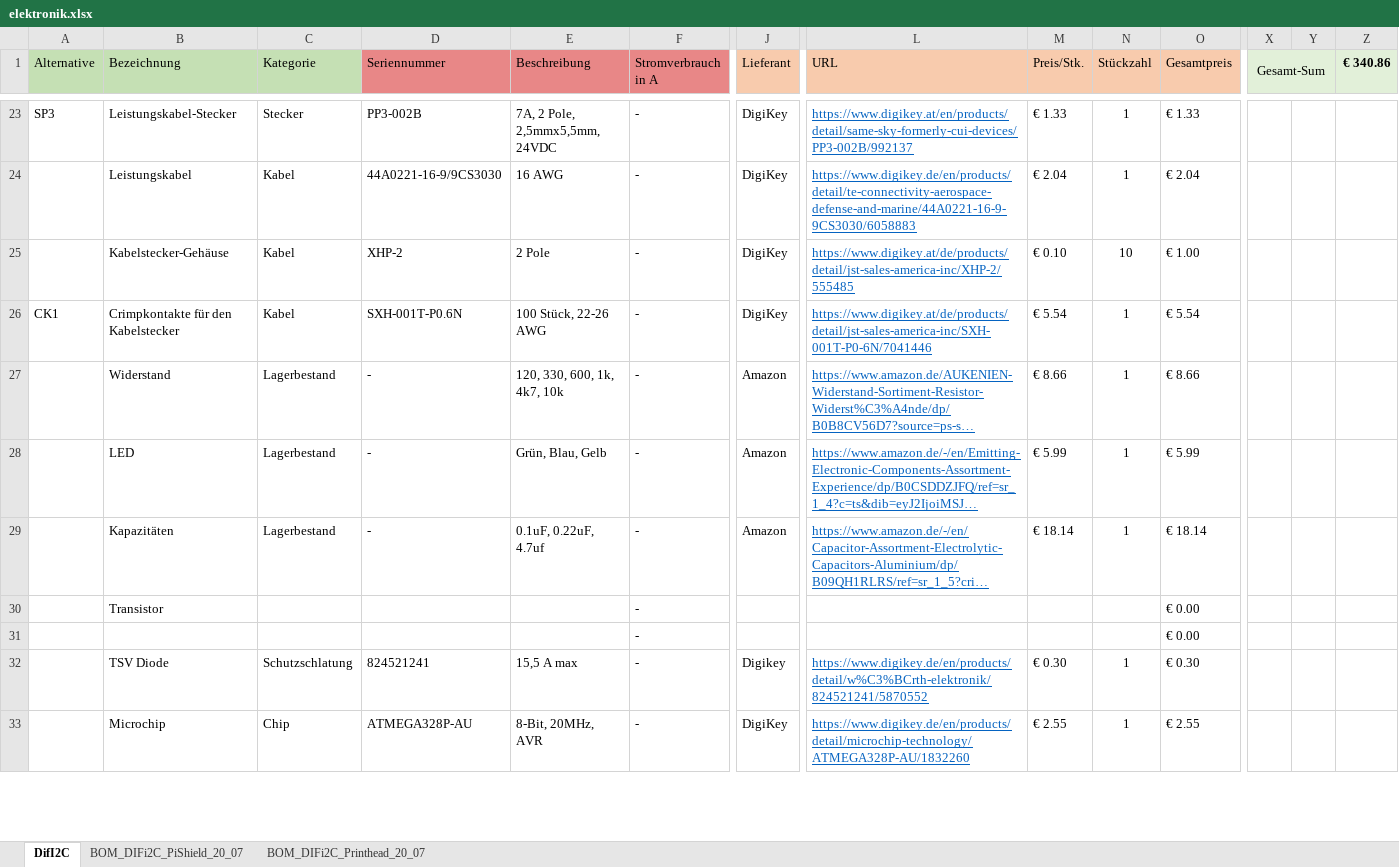
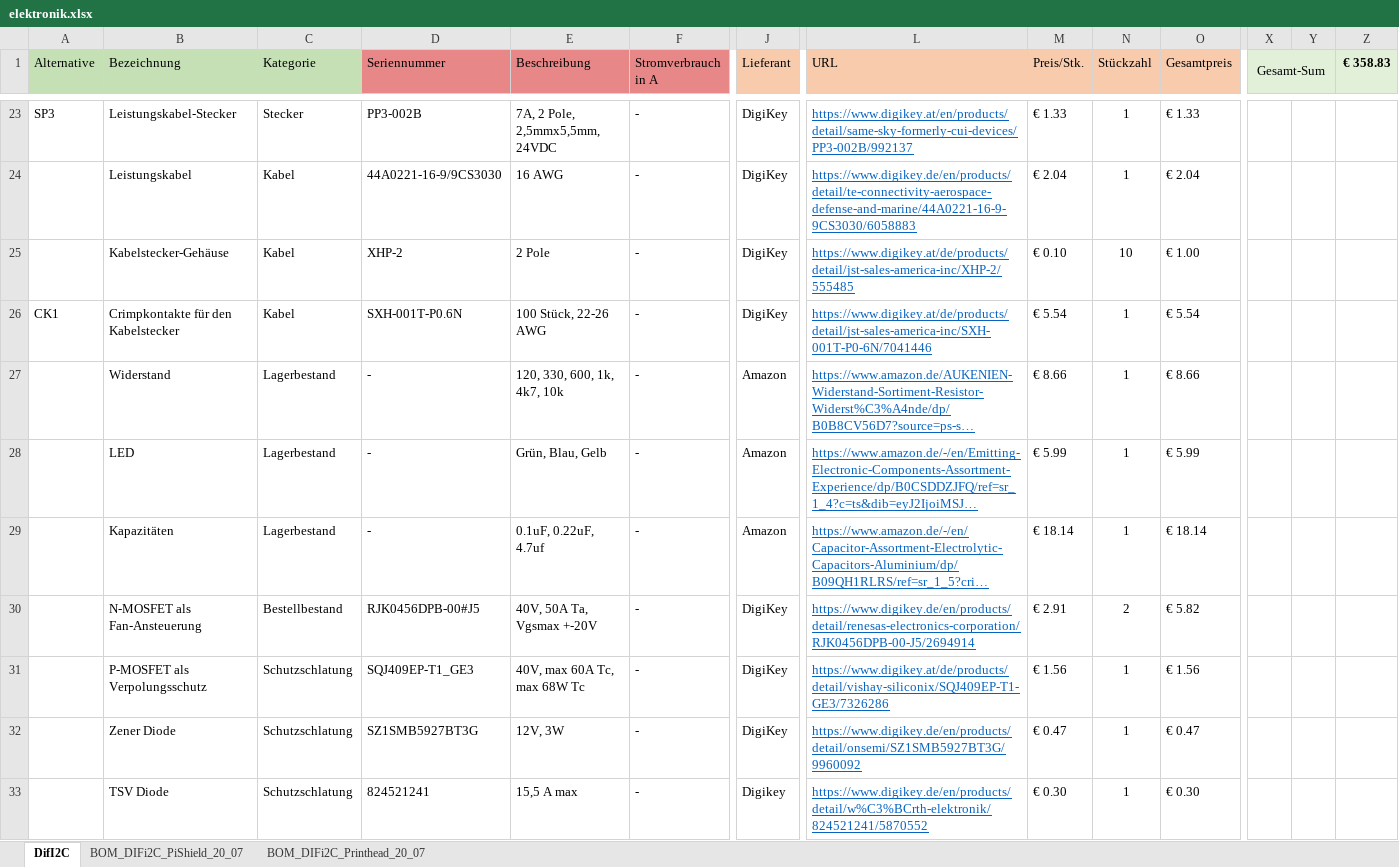
Before and after one commit to GodGotzi/fiberprinter-electronics, an Excel workbook: 2nd_mainboard_bom/elektronik.xlsx, sheet DifI2C, drawn as a sheet; only a part is shown, gaps mark what is left out; the shorter side is filled out with more unchanged rows; long unchanged cells end in …; values as stored, in another font and other column widths than the file's, no borders; conditional formats and table styles not drawn; removed rows and columns are numbered as before the commit, all else as after; rows hold the shown columns only; the diff covers the shown part only; the diff names each change by its address in the sheet, - before the commit and + after, or states it on an @@ line.

Commit message:
edited the excel document further, imported components for layout

```diff
--- a/2nd_mainboard_bom/elektronik.xlsx (sheet DifI2C)
+++ b/2nd_mainboard_bom/elektronik.xlsx (sheet DifI2C)
-Z1: € 340.86
+Z1: € 358.83
-row 30:  | Transistor |  |  |  | - |  |  |  |  | € 0.00
-row 31:  |  |  |  |  | - |  |  |  |  | € 0.00
+row 30:  | N-MOSFET als Fan-Ansteuerung | Bestellbestand | RJK0456DPB-00#J5 | 40V, 50A Ta, Vgsmax +-20V | - | DigiKey | https://www.digikey.de/en/products/detail/renesas-electronics-corporation/RJK0456DPB-00-J5/2694914 | € 2.91 | 2 | € 5.82
+row 31:  | P-MOSFET als Verpolungsschutz | Schutzschlatung | SQJ409EP-T1_GE3 | 40V, max 60A Tc, max 68W Tc | - | DigiKey | https://www.digikey.at/de/products/detail/vishay-siliconix/SQJ409EP-T1-GE3/7326286 | € 1.56 | 1 | € 1.56
+row 32:  | Zener Diode | Schutzschlatung | SZ1SMB5927BT3G | 12V, 3W | - | DigiKey | https://www.digikey.de/en/products/detail/onsemi/SZ1SMB5927BT3G/9960092 | € 0.47 | 1 | € 0.47
```
Also changed, not shown: 3 added rows and 2 edited cells elsewhere in this sheet, formulas that keep their value, 12 other files.
